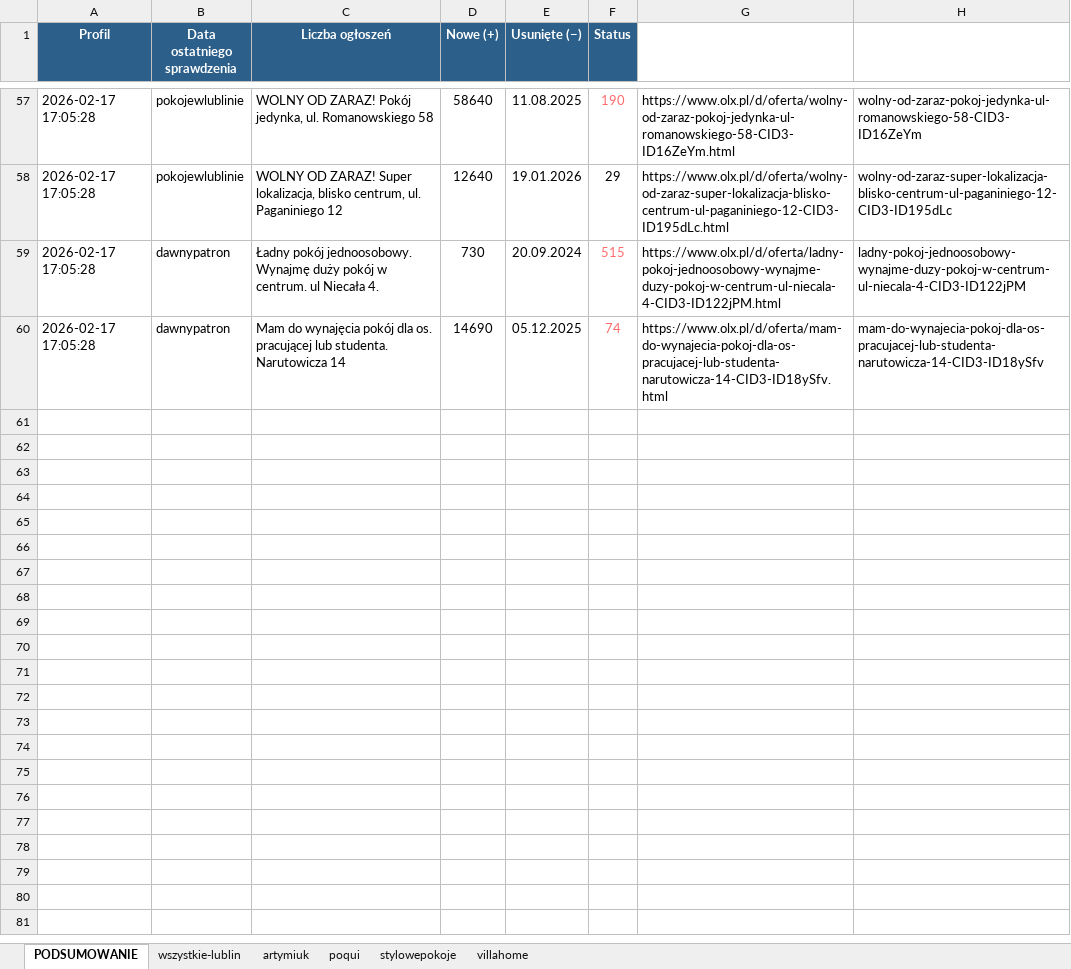
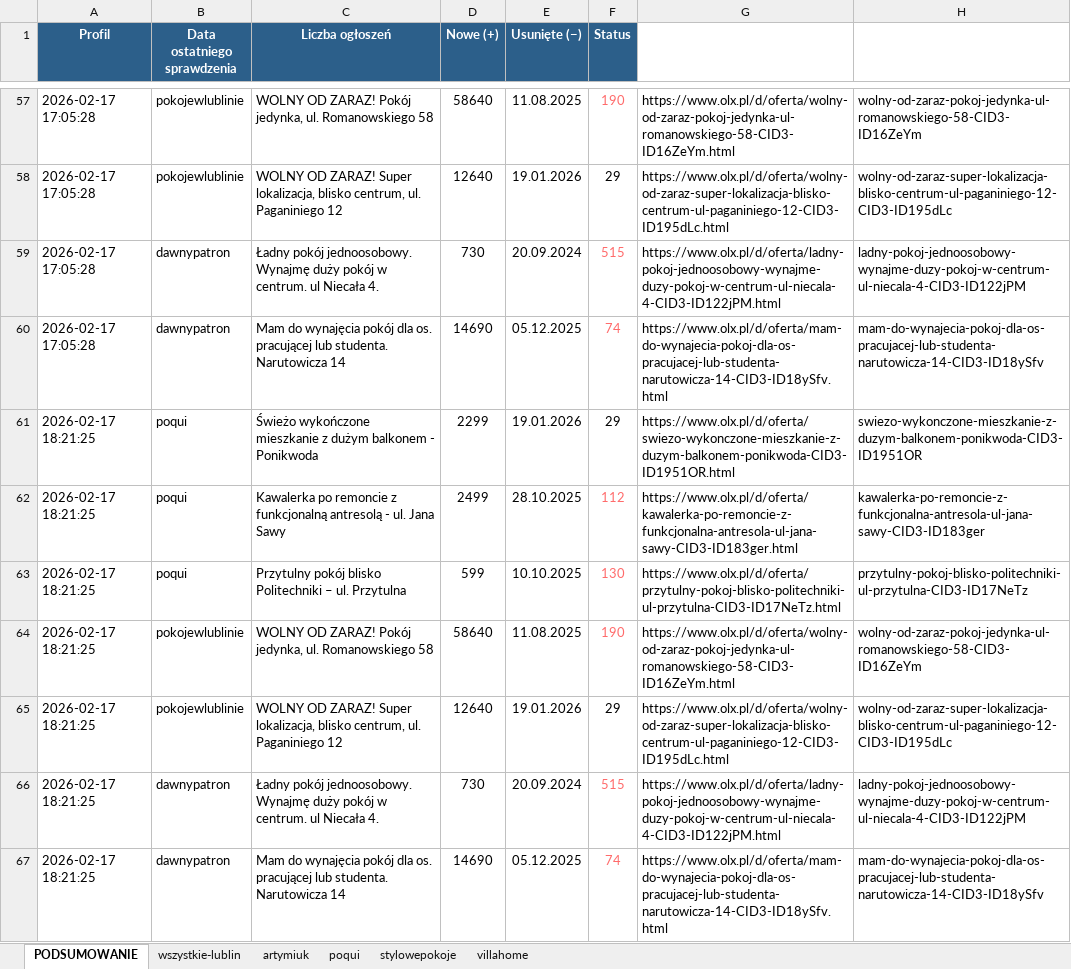
Before and after one commit to Bonaventura-EW/olx-monitor, an Excel workbook: data/olx_monitoring.xlsx, sheet PODSUMOWANIE, drawn as a sheet; only a part is shown, gaps mark what is left out; values as stored, in another font and other column widths than the file's, no borders; the diff names each change by its address in the sheet, - before the commit and + after, or states it on an @@ line.

Commit message:
📊 OLX Monitor 2026-02-17 18:21

```diff
--- a/data/olx_monitoring.xlsx (sheet PODSUMOWANIE)
+++ b/data/olx_monitoring.xlsx (sheet PODSUMOWANIE)
+row 61: 2026-02-17 18:21:25 | poqui | Świeżo wykończone mieszkanie z dużym balkonem - Ponikwoda | 2299 | 19.01.2026 | 29 | https://www.olx.pl/d/oferta/swiezo-wykonczone-mieszkanie-z-duzym-balkonem-ponikwoda-CID3-ID1951OR.html | swiezo-wykonczone-mieszkanie-z-duzym-balkonem-ponikwoda-CID3-ID1951OR
+row 62: 2026-02-17 18:21:25 | poqui | Kawalerka po remoncie z funkcjonalną antresolą - ul. Jana Sawy | 2499 | 28.10.2025 | 112 | https://www.olx.pl/d/oferta/kawalerka-po-remoncie-z-funkcjonalna-antresola-ul-jana-sawy-CID3-ID183ger.html | kawalerka-po-remoncie-z-funkcjonalna-antresola-ul-jana-sawy-CID3-ID183ger
+row 63: 2026-02-17 18:21:25 | poqui | Przytulny pokój blisko Politechniki – ul. Przytulna | 599 | 10.10.2025 | 130 | https://www.olx.pl/d/oferta/przytulny-pokoj-blisko-politechniki-ul-przytulna-CID3-ID17NeTz.html | przytulny-pokoj-blisko-politechniki-ul-przytulna-CID3-ID17NeTz
+row 64: 2026-02-17 18:21:25 | pokojewlublinie | WOLNY OD ZARAZ! Pokój jedynka, ul. Romanowskiego 58 | 58640 | 11.08.2025 | 190 | https://www.olx.pl/d/oferta/wolny-od-zaraz-pokoj-jedynka-ul-romanowskiego-58-CID3-ID16ZeYm.html | wolny-od-zaraz-pokoj-jedynka-ul-romanowskiego-58-CID3-ID16ZeYm
+row 65: 2026-02-17 18:21:25 | pokojewlublinie | WOLNY OD ZARAZ! Super lokalizacja, blisko centrum, ul. Paganiniego 12 | 12640 | 19.01.2026 | 29 | https://www.olx.pl/d/oferta/wolny-od-zaraz-super-lokalizacja-blisko-centrum-ul-paganiniego-12-CID3-ID195dLc.html | wolny-od-zaraz-super-lokalizacja-blisko-centrum-ul-paganiniego-12-CID3-ID195dLc
+row 66: 2026-02-17 18:21:25 | dawnypatron | Ładny pokój jednoosobowy. Wynajmę duży pokój w centrum. ul Niecała 4. | 730 | 20.09.2024 | 515 | https://www.olx.pl/d/oferta/ladny-pokoj-jednoosobowy-wynajme-duzy-pokoj-w-centrum-ul-niecala-4-CID3-ID122jPM.html | ladny-pokoj-jednoosobowy-wynajme-duzy-pokoj-w-centrum-ul-niecala-4-CID3-ID122jPM
+row 67: 2026-02-17 18:21:25 | dawnypatron | Mam do wynajęcia pokój dla os. pracującej lub studenta. Narutowicza 14 | 14690 | 05.12.2025 | 74 | https://www.olx.pl/d/oferta/mam-do-wynajecia-pokoj-dla-os-pracujacej-lub-studenta-narutowicza-14-CID3-ID18ySfv.html | mam-do-wynajecia-pokoj-dla-os-pracujacej-lub-studenta-narutowicza-14-CID3-ID18ySfv
```
Also changed, not shown: 2 other files.
